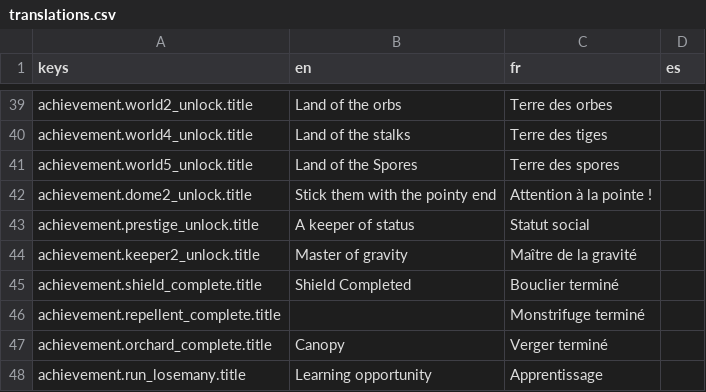
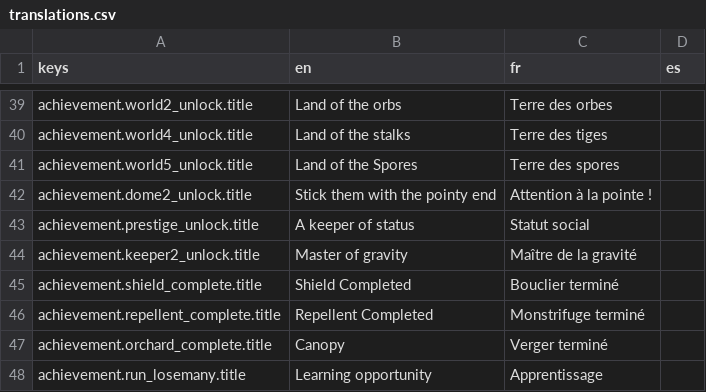
Before and after one commit to lafitteque/POModder-AllYouCanMine, a CSV file: translations/translations.csv, drawn as a sheet; only a part is shown, gaps mark what is left out.

```diff
--- a/translations/translations.csv
+++ b/translations/translations.csv
@@ -45,3 +45,3 @@ achievement.keeper2_unlock.title,Master of gravity ,Maître de la gravité,
 achievement.shield_complete.title,Shield Completed ,Bouclier terminé,
-achievement.repellent_complete.title,,Monstrifuge terminé,
+achievement.repellent_complete.title,Repellent Completed,Monstrifuge terminé,
 achievement.orchard_complete.title,Canopy ,Verger terminé,
```
Also changed, not shown: 9 other files.
